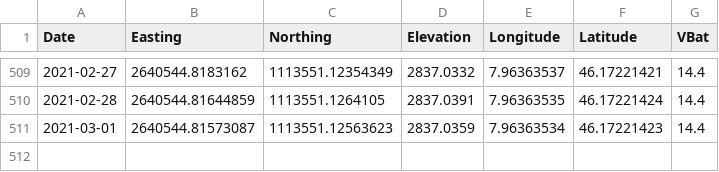
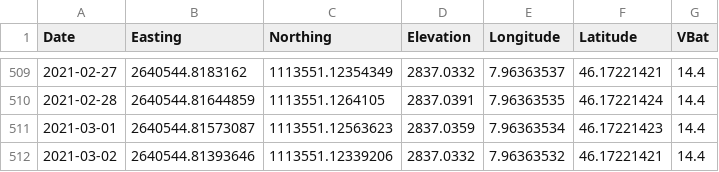
Before and after one commit to bafu-DF/geomondata, a CSV file: Geomon_Grueebu_GPS3.csv, drawn as a sheet; only a part is shown, gaps mark what is left out.

Commit message:
GitHub Values Update for 2021-03-02 21:45:37

```diff
--- a/Geomon_Grueebu_GPS3.csv
+++ b/Geomon_Grueebu_GPS3.csv
@@ -511 +511,2 @@
 2021-03-01,2640544.81573087,1113551.12563623,2837.0359,7.96363534,46.17221423,14.4
+2021-03-02,2640544.81393646,1113551.12339206,2837.0332,7.96363532,46.17221421,14.4
```
Also changed, not shown: Geomon_Grueebu_GPS1.csv, Geomon_Grueebu_GPS4.csv.
